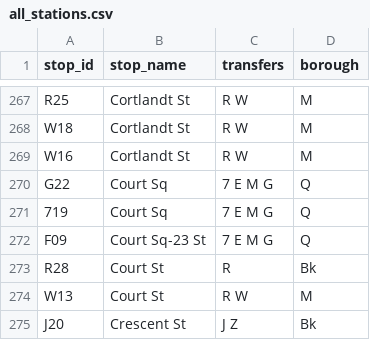
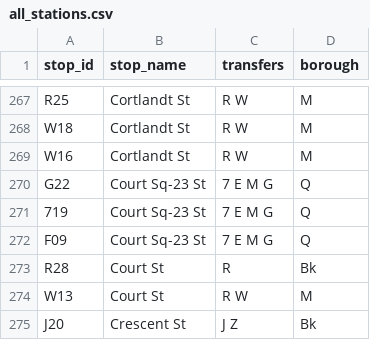
Before and after one commit to NolanSmug/nyc-subway-journey-react, a CSV file: public/csv/all_stations.csv, drawn as a sheet; only a part is shown, gaps mark what is left out.

Commit message:
court sq fix

```diff
--- a/public/csv/all_stations.csv
+++ b/public/csv/all_stations.csv
@@ -269,4 +269,4 @@ W18,Cortlandt St,R W,M
 W16,Cortlandt St,R W,M
-G22,Court Sq,7 E M G,Q
-719,Court Sq,7 E M G,Q
+G22,Court Sq-23 St,7 E M G,Q
+719,Court Sq-23 St,7 E M G,Q
 F09,Court Sq-23 St,7 E M G,Q
```
Also changed, not shown: public/csv/g_train_stations.csv, public/csv/seven_train_stations.csv.
